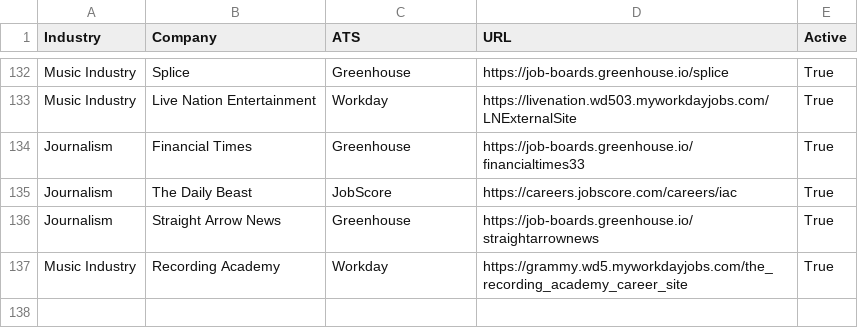
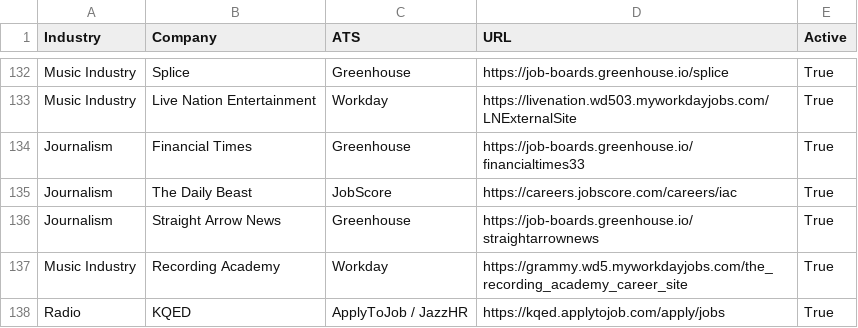
Before and after one commit to Mediajobsreport/mjr-jobs-feed, a CSV file: mjr-ats-sources.csv, drawn as a sheet; only a part is shown, gaps mark what is left out; the diff names each change by its address in the sheet, - before the commit and + after, or states it on an @@ line.

Commit message:
Add KQED public media jobs source

```diff
--- a/mjr-ats-sources.csv
+++ b/mjr-ats-sources.csv
+row 138: Radio | KQED | ApplyToJob / JazzHR | https://kqed.applytojob.com/apply/jobs | True
```
